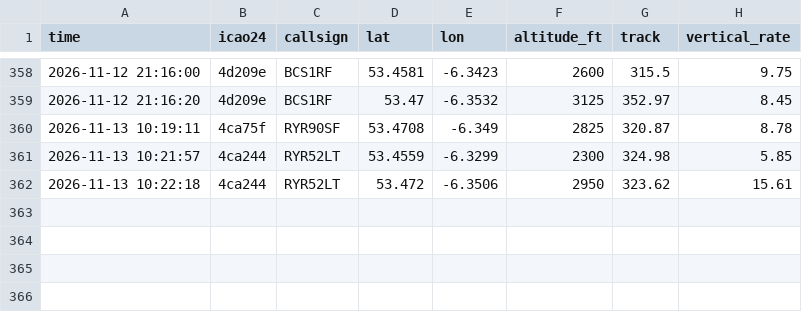
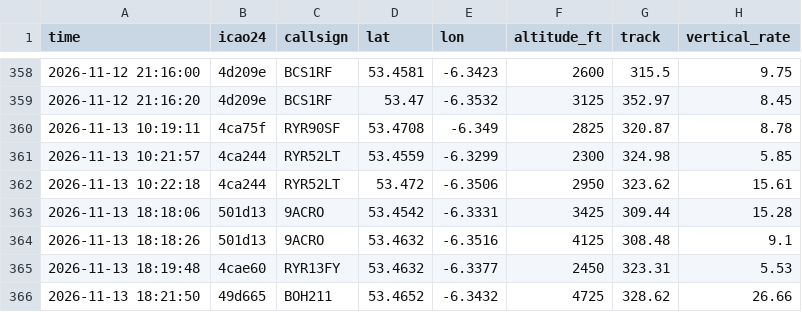
Before and after one commit to Jbot478/flight-tracker, a CSV file: analysis/observations/sightings.csv, drawn as a sheet; only a part is shown, gaps mark what is left out; the diff names each change by its address in the sheet, - before the commit and + after, or states it on an @@ line.

```diff
--- a/analysis/observations/sightings.csv
+++ b/analysis/observations/sightings.csv
+row 363: 2026-11-13 18:18:06 | 501d13 | 9ACRO | 53.4542 | -6.3331 | 3425 | 309.44 | 15.28
+row 364: 2026-11-13 18:18:26 | 501d13 | 9ACRO | 53.4632 | -6.3516 | 4125 | 308.48 | 9.1
+row 365: 2026-11-13 18:19:48 | 4cae60 | RYR13FY | 53.4632 | -6.3377 | 2450 | 323.31 | 5.53
+row 366: 2026-11-13 18:21:50 | 49d665 | BOH211 | 53.4652 | -6.3432 | 4725 | 328.62 | 26.66
```
Also changed, not shown: analysis/observations/polls.csv.
